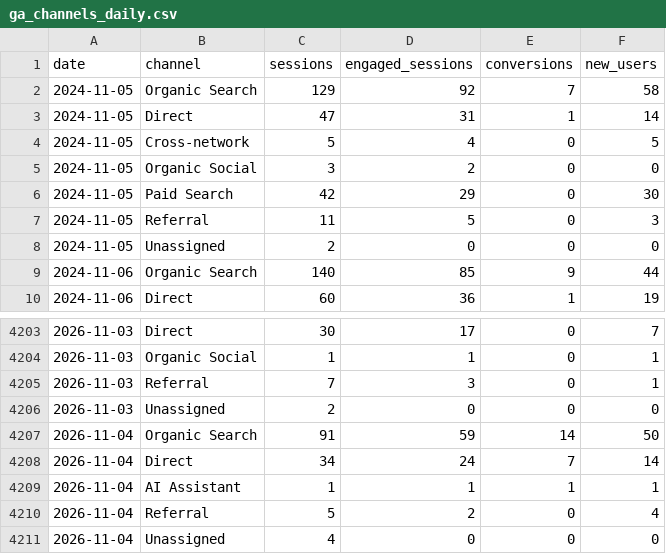
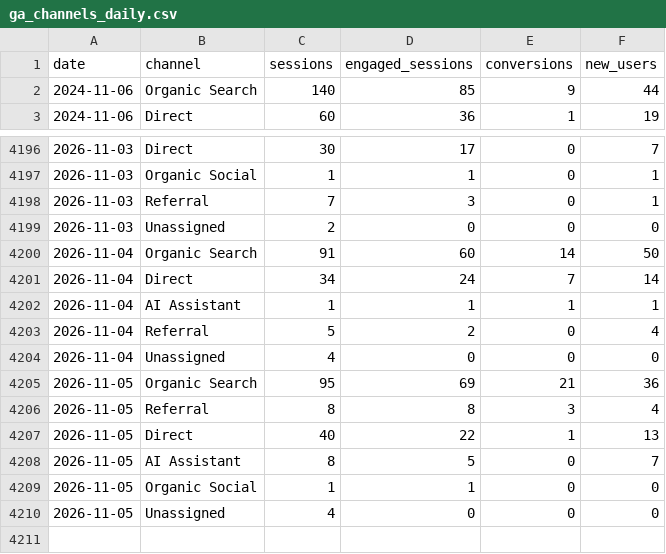
Before and after one commit to Logivey/webbstatistik, a CSV file: data/sw/ga_channels_daily.csv, drawn as a sheet; only a part is shown, gaps mark what is left out.

```diff
--- a/data/sw/ga_channels_daily.csv
+++ b/data/sw/ga_channels_daily.csv
@@ -1,9 +1,2 @@
 date,channel,sessions,engaged_sessions,conversions,new_users
-2024-11-05,Organic Search,129,92,7,58
-2024-11-05,Direct,47,31,1,14
-2024-11-05,Cross-network,5,4,0,5
-2024-11-05,Organic Social,3,2,0,0
-2024-11-05,Paid Search,42,29,0,30
-2024-11-05,Referral,11,5,0,3
-2024-11-05,Unassigned,2,0,0,0
 2024-11-06,Organic Search,140,85,9,44
@@ -4206,3 +4199,3 @@ date,channel,sessions,engaged_sessions,conversions,new_users
 2026-11-03,Unassigned,2,0,0,0
-2026-11-04,Organic Search,91,59,14,50
+2026-11-04,Organic Search,91,60,14,50
 2026-11-04,Direct,34,24,7,14
@@ -4211 +4204,7 @@ date,channel,sessions,engaged_sessions,conversions,new_users
 2026-11-04,Unassigned,4,0,0,0
+2026-11-05,Organic Search,95,69,21,36
+2026-11-05,Referral,8,8,3,4
+2026-11-05,Direct,40,22,1,13
+2026-11-05,AI Assistant,8,5,0,7
+2026-11-05,Organic Social,1,1,0,0
+2026-11-05,Unassigned,4,0,0,0
```
Also changed, not shown: data/hilfa/ga_channels_daily.csv, data/hilfa/ga_devices_daily.csv, 7 other files.
